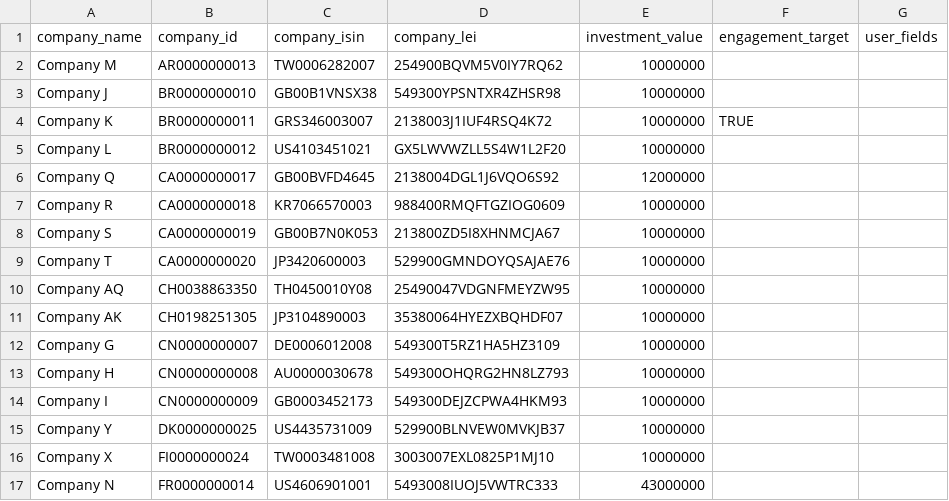
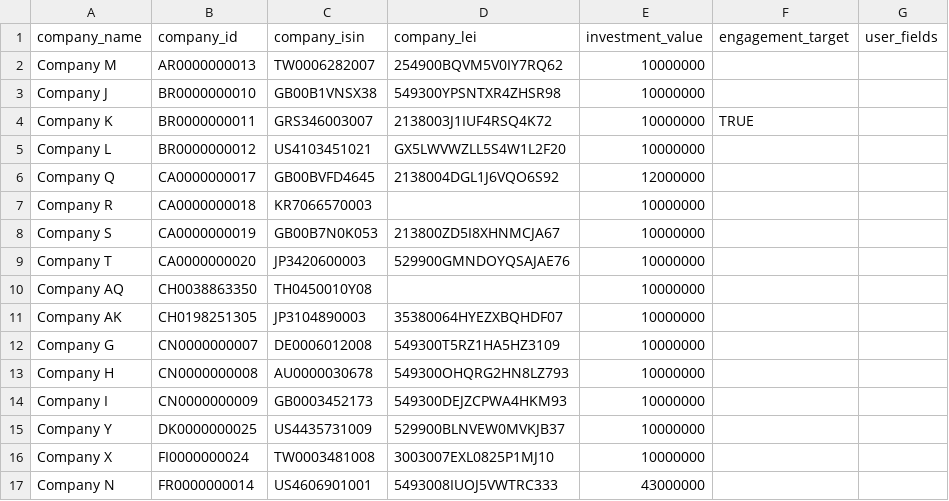
Before and after one commit to WWF-Sweden/WWF-ITR-APP, a CSV file: data/example_portfolio2.csv, drawn as a sheet.

Commit message:
slight change to portfolio

```diff
--- a/data/example_portfolio2.csv
+++ b/data/example_portfolio2.csv
@@ -6,6 +6,6 @@ Company L,BR0000000012,US4103451021,GX5LWVWZLL5S4W1L2F20,10000000,,
 Company Q,CA0000000017,GB00BVFD4645,2138004DGL1J6VQO6S92,12000000,,
-Company R,CA0000000018,KR7066570003,988400RMQFTGZIOG0609,10000000,,
+Company R,CA0000000018,KR7066570003,,10000000,,
 Company S,CA0000000019,GB00B7N0K053,213800ZD5I8XHNMCJA67,10000000,,
 Company T,CA0000000020,JP3420600003,529900GMNDOYQSAJAE76,10000000,,
-Company AQ,CH0038863350,TH0450010Y08,25490047VDGNFMEYZW95,10000000,,
+Company AQ,CH0038863350,TH0450010Y08,,10000000,,
 Company AK,CH0198251305,JP3104890003,35380064HYEZXBQHDF07,10000000,,
```
